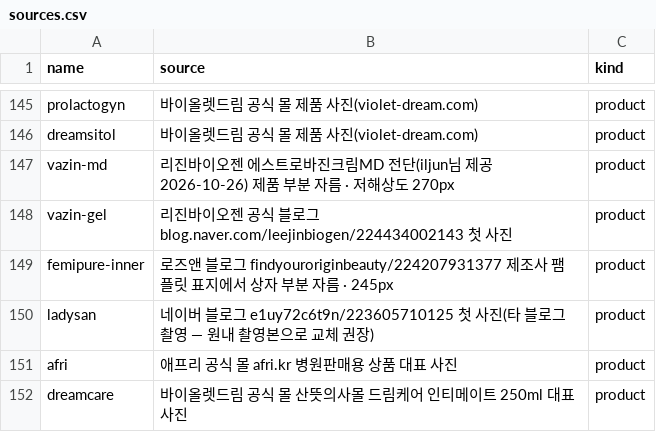
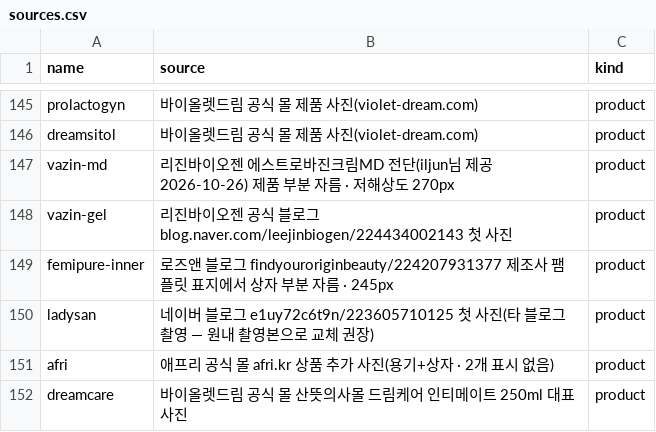
Before and after one commit to iljun-sys/roseanne-web-assets, a CSV file: sources.csv, drawn as a sheet; only a part is shown, gaps mark what is left out.

```diff
--- a/sources.csv
+++ b/sources.csv
@@ -150,3 +150,3 @@ femipure-inner,로즈앤 블로그 findyouroriginbeauty/224207931377 제조사
 ladysan,네이버 블로그 e1uy72c6t9n/223605710125 첫 사진(타 블로그 촬영 — 원내 촬영본으로 교체 권장),product
-afri,애프리 공식 몰 afri.kr 병원판매용 상품 대표 사진,product
+afri,애프리 공식 몰 afri.kr 상품 추가 사진(용기+상자 · 2개 표시 없음),product
 dreamcare,바이올렛드림 공식 몰 산뜻의사몰 드림케어 인티메이트 250ml 대표 사진,product
```
Also changed, not shown: 2 other files.
